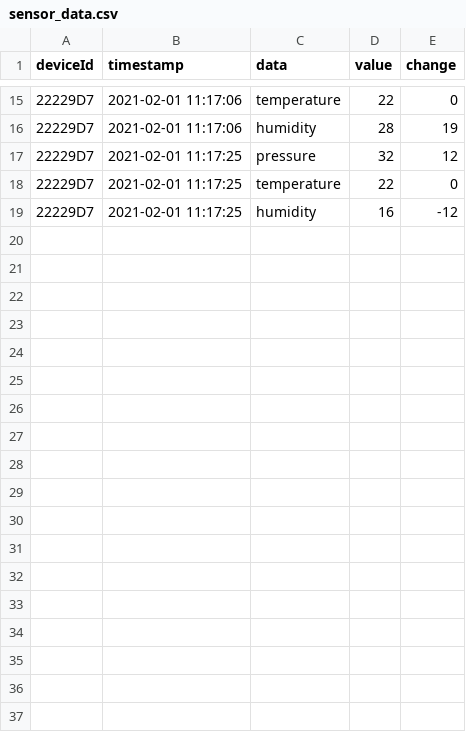
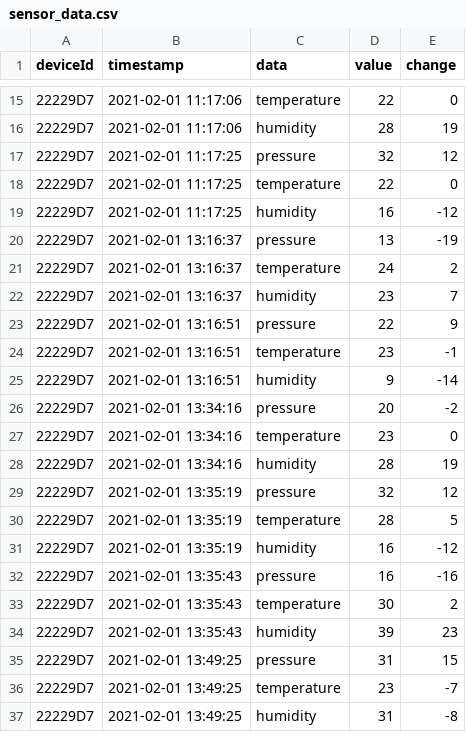
Before and after one commit to spacemonqi/sigfox-sensors, a CSV file: AWS/Dashboard/data/sensor_data.csv, drawn as a sheet; only a part is shown, gaps mark what is left out.

```diff
--- a/AWS/Dashboard/data/sensor_data.csv
+++ b/AWS/Dashboard/data/sensor_data.csv
@@ -19 +19,19 @@ deviceId,timestamp,data,value,change
 22229D7,2021-02-01 11:17:25,humidity,16,-12
+22229D7,2021-02-01 13:16:37,pressure,13,-19
+22229D7,2021-02-01 13:16:37,temperature,24,2
+22229D7,2021-02-01 13:16:37,humidity,23,7
+22229D7,2021-02-01 13:16:51,pressure,22,9
+22229D7,2021-02-01 13:16:51,temperature,23,-1
+22229D7,2021-02-01 13:16:51,humidity,9,-14
+22229D7,2021-02-01 13:34:16,pressure,20,-2
+22229D7,2021-02-01 13:34:16,temperature,23,0
+22229D7,2021-02-01 13:34:16,humidity,28,19
+22229D7,2021-02-01 13:35:19,pressure,32,12
+22229D7,2021-02-01 13:35:19,temperature,28,5
+22229D7,2021-02-01 13:35:19,humidity,16,-12
+22229D7,2021-02-01 13:35:43,pressure,16,-16
+22229D7,2021-02-01 13:35:43,temperature,30,2
+22229D7,2021-02-01 13:35:43,humidity,39,23
+22229D7,2021-02-01 13:49:25,pressure,31,15
+22229D7,2021-02-01 13:49:25,temperature,23,-7
+22229D7,2021-02-01 13:49:25,humidity,31,-8
```
Also changed, not shown: 2 other files.
